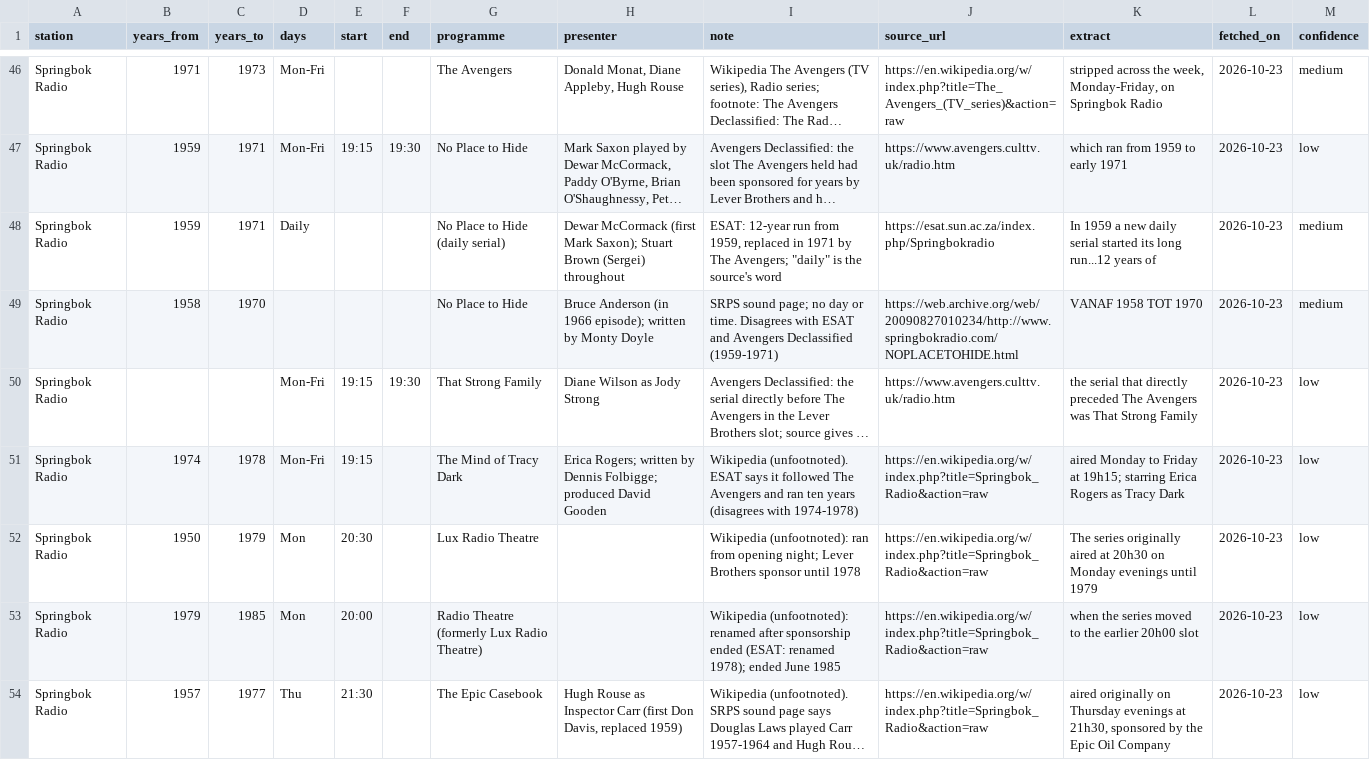
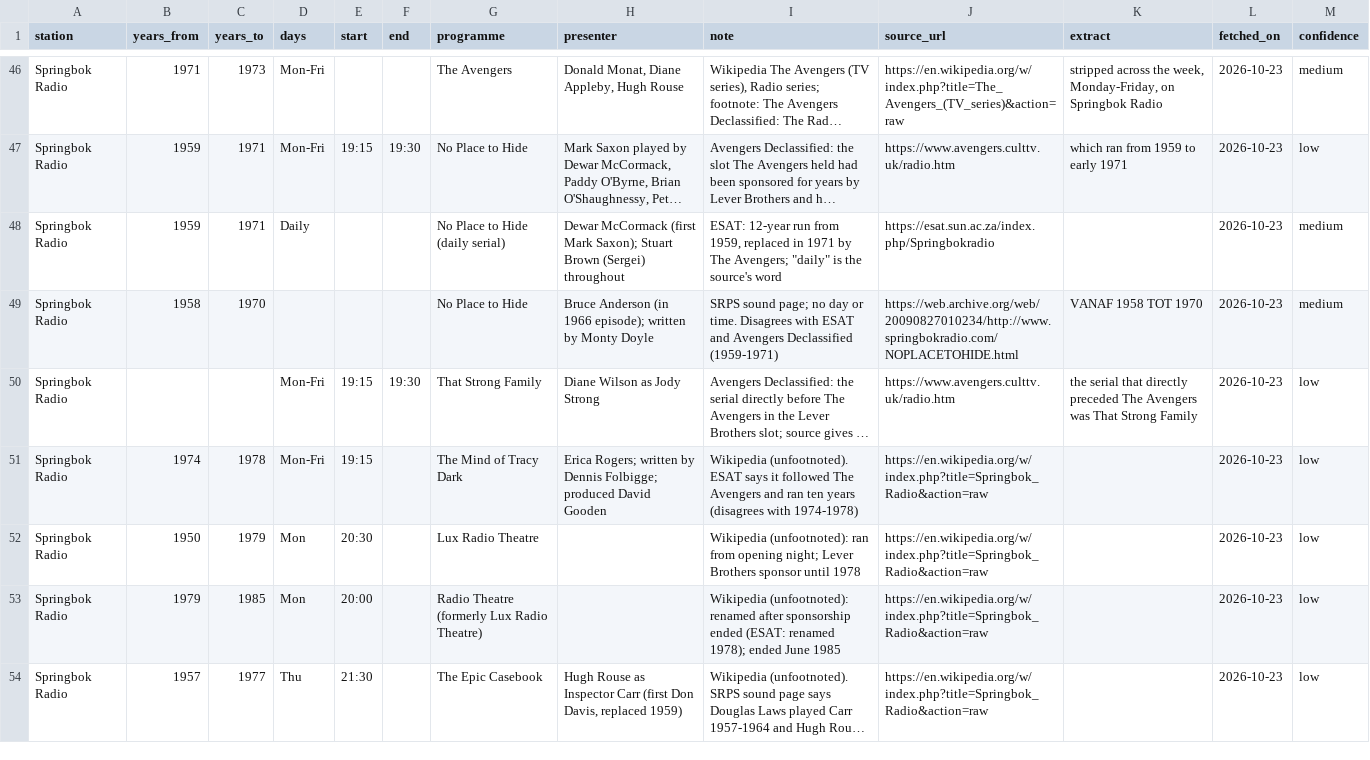
Before and after one commit to drplce/kk, a TSV file: from-local/T5-springbok-schedules.tsv, drawn as a sheet; only a part is shown, gaps mark what is left out; long unchanged cells end in …; the diff covers the shown part only; the diff names each change by its address in the sheet, - before the commit and + after, or states it on an @@ line.

```diff
--- a/from-local/T5-springbok-schedules.tsv
+++ b/from-local/T5-springbok-schedules.tsv
-K48 (extract): In 1959 a new daily serial started its long run...12 years of
+K48 (extract): (empty)
-K51 (extract): aired Monday to Friday at 19h15; starring Erica Rogers as Tracy Dark
+K51 (extract): (empty)
-K52 (extract): The series originally aired at 20h30 on Monday evenings until 1979
+K52 (extract): (empty)
-K53 (extract): when the series moved to the earlier 20h00 slot
+K53 (extract): (empty)
-K54 (extract): aired originally on Thursday evenings at 21h30, sponsored by the Epic Oil Company
+K54 (extract): (empty)
```
Also changed, not shown: 52 edited cells elsewhere in this file, from-local/T2-wikipedia.tsv, from-local/T5-quiz-names.tsv, 5 other files.
